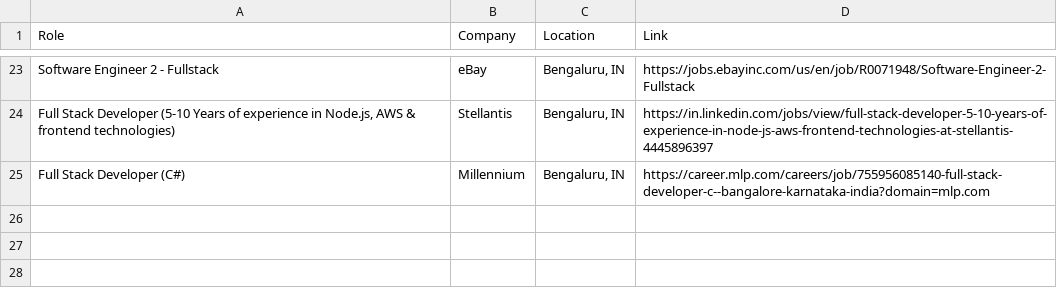
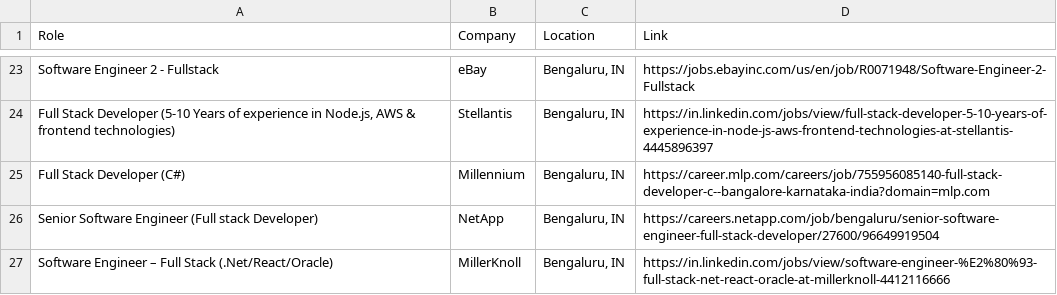
Before and after one commit to priyanshu0508/Automated-Job-Tracker-Alert, a CSV file: seen_jobs.csv, drawn as a sheet; only a part is shown, gaps mark what is left out; the diff names each change by its address in the sheet, - before the commit and + after, or states it on an @@ line.

```diff
--- a/seen_jobs.csv
+++ b/seen_jobs.csv
+row 26: Senior Software Engineer (Full stack Developer) | NetApp | Bengaluru, IN | https://careers.netapp.com/job/bengaluru/senior-software-engineer-full-stack-developer/27600/96649919504
+row 27: Software Engineer – Full Stack (.Net/React/Oracle) | MillerKnoll | Bengaluru, IN | https://in.linkedin.com/jobs/view/software-engineer-%E2%80%93-full-stack-net-react-oracle-at-millerknoll-4412116666
```
